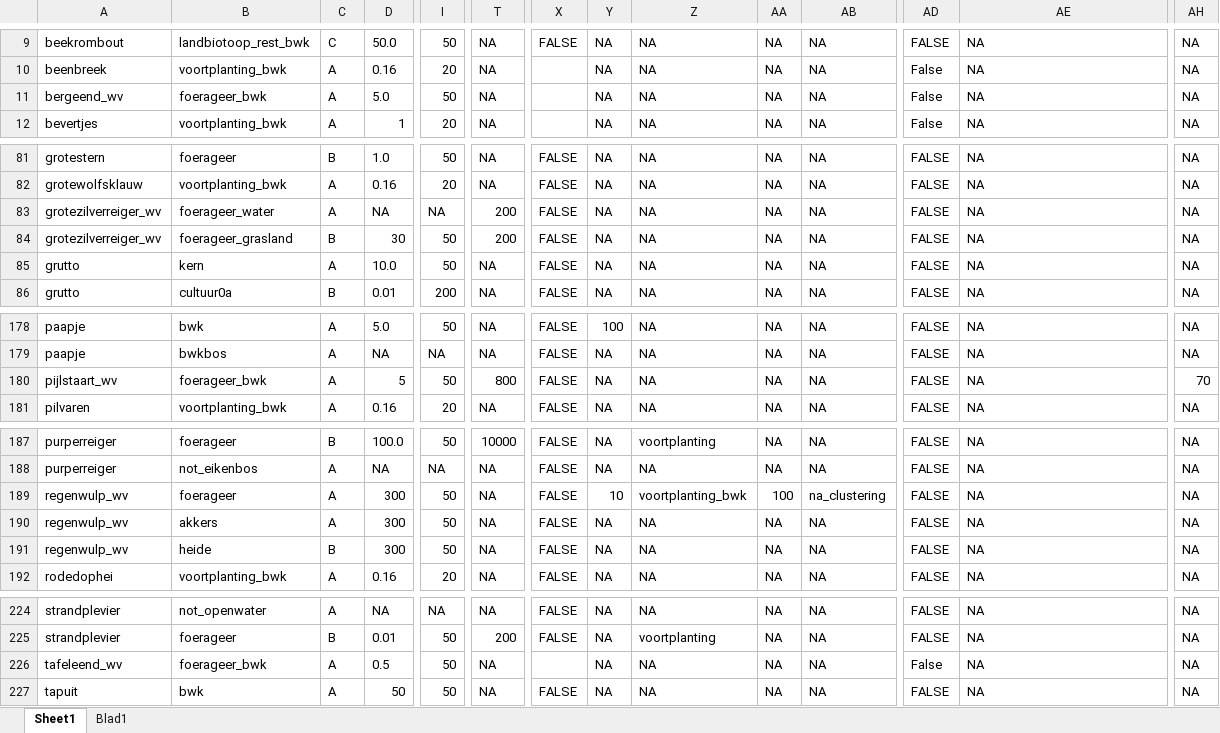
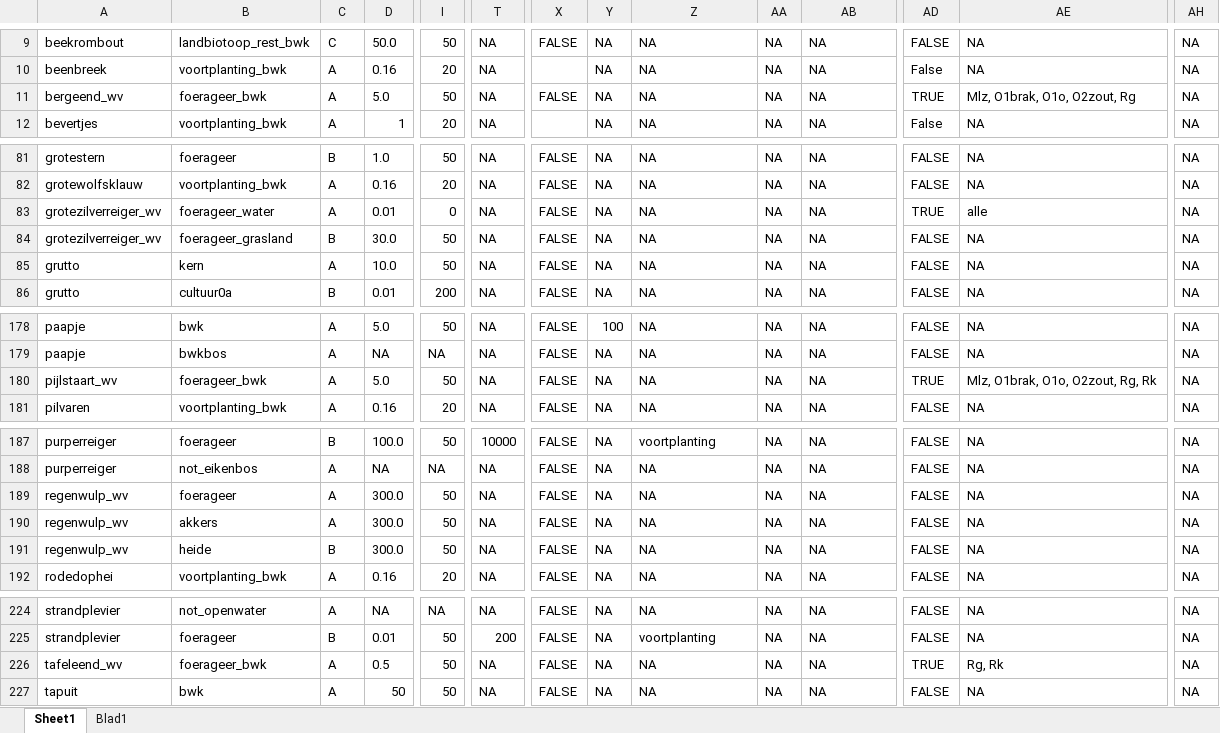
Before and after one commit to inbo/arpl, an Excel workbook: data/input/Excel_files/Soorten_parameters.xlsx, sheet Sheet1, drawn as a sheet; only a part is shown, gaps mark what is left out; values as stored, in another font and other column widths than the file's, no borders; the diff covers the shown part only; the diff names each change by its address in the sheet, - before the commit and + after, or states it on an @@ line.

```diff
--- a/data/input/Excel_files/Soorten_parameters.xlsx (sheet Sheet1)
+++ b/data/input/Excel_files/Soorten_parameters.xlsx (sheet Sheet1)
-X11: (empty)
+X11: FALSE
-AD11: False
+AD11: TRUE
-AE11: NA
+AE11: Mlz, O1brak, O1o, O2zout, Rg
-D83: NA
+D83: 0.01
-I83: NA
+I83: 0
-T83:T84: 200
+T83:T84: NA
-AD83: FALSE
+AD83: TRUE
-AE83: NA
+AE83: alle
-D84: 30
+D84: 30.0
-D180: 5
+D180: 5.0
-T180: 800
+T180: NA
-AD180: FALSE
+AD180: TRUE
-AE180: NA
+AE180: Mlz, O1brak, O1o, O2zout, Rg, Rk
-AH180: 70
+AH180: NA
-D189:D191: 300
+D189:D191: 300.0
-Y189: 10
+Y189: NA
-Z189: voortplanting_bwk
+Z189: NA
-AA189: 100
+AA189: NA
-AB189: na_clustering
+AB189: NA
-X226: (empty)
+X226: FALSE
-AD226: False
+AD226: TRUE
-AE226: NA
+AE226: Rg, Rk
```
Also changed, not shown: 25 added rows and 34 edited cells elsewhere in this sheet.
